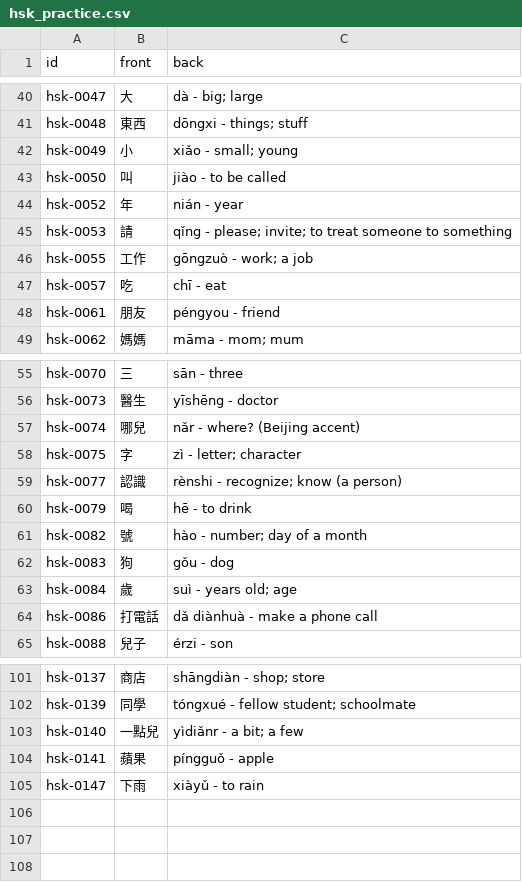
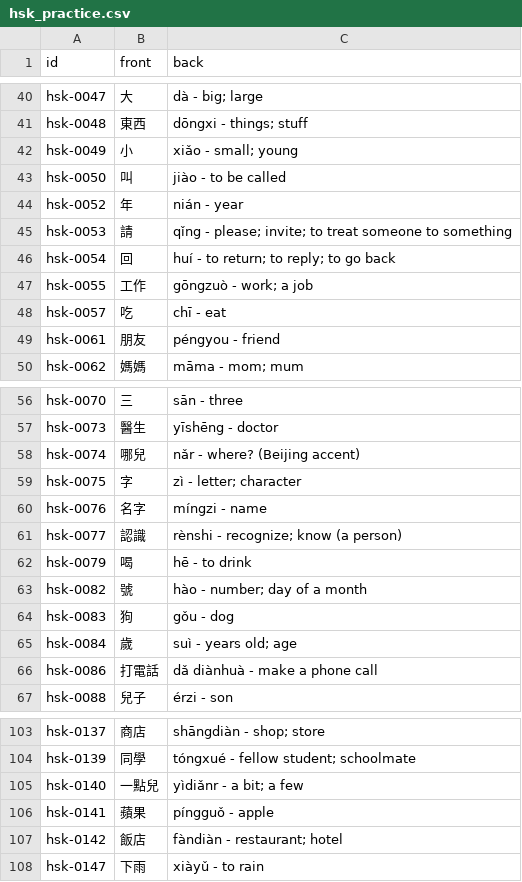
Before and after one commit to chiin/feeeed, a CSV file: hsk_practice.csv, drawn as a sheet; only a part is shown, gaps mark what is left out.

```diff
--- a/hsk_practice.csv
+++ b/hsk_practice.csv
@@ -45,2 +45,3 @@ hsk-0052,年,nián - year
 hsk-0053,請,qǐng - please; invite; to treat someone to something
+hsk-0054,回,huí - to return; to reply; to go back
 hsk-0055,工作,gōngzuò - work; a job
@@ -58,2 +59,3 @@ hsk-0074,哪兒,nǎr - where? (Beijing accent)
 hsk-0075,字,zì - letter; character
+hsk-0076,名字,míngzi - name
 hsk-0077,認識,rènshi - recognize; know (a person)
@@ -104,2 +106,3 @@ hsk-0140,一點兒,yìdiǎnr - a bit; a few
 hsk-0141,蘋果,píngguǒ - apple
+hsk-0142,飯店,fàndiàn - restaurant; hotel
 hsk-0147,下雨,xiàyǔ - to rain
```
Also changed, not shown: 29 other files.
